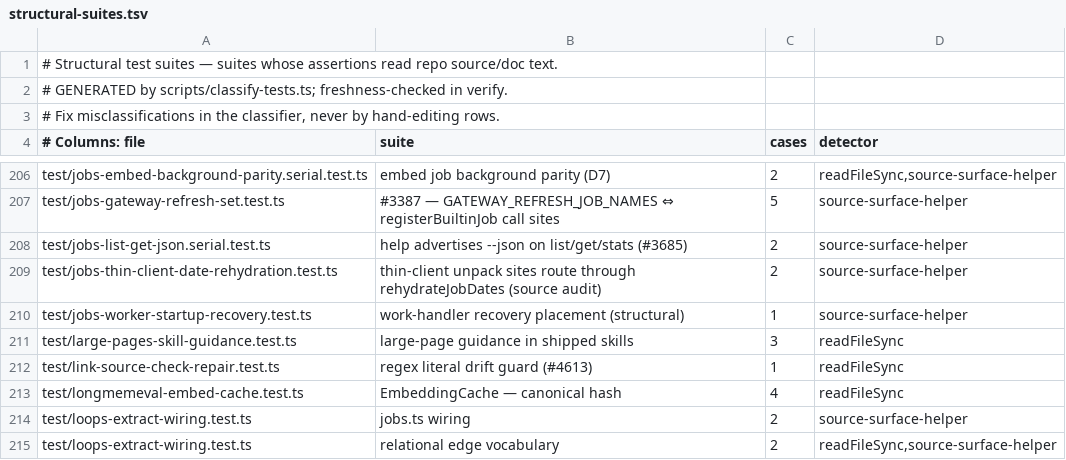
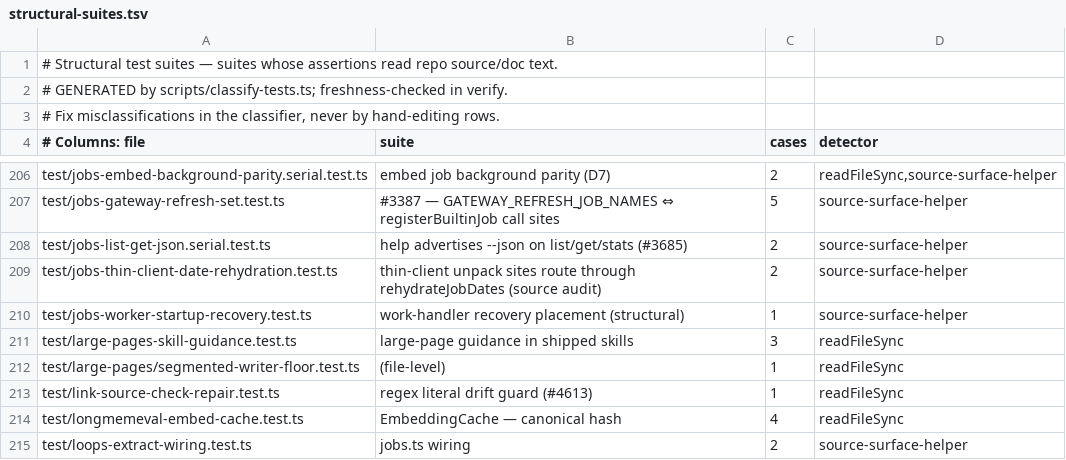
Before and after one commit to ActVox/gbrain, a TSV file: scripts/structural-suites.tsv, drawn as a sheet; only a part is shown, gaps mark what is left out; the shorter side is filled out with more unchanged rows.

Commit message:
flip gate: config-read errors keep the switch off, recovery budget holds stored segmented pages, floor follows the switch-on BEHAVIOR row, doctor info for this host's pre-upgrade hold
(3) readPageBodyPolicy turned a failed read of pages.segmented_storage or
pages.max_bytes into 'unset', which is now on by default; a failed read of
either is now off with PAGE_MAX_BYTES.
(5) The default worktree recovery budget followed the current switch, so after
off or a lowered pages.max_bytes a stored page near the ceiling was refused
request_too_large. It now also covers the largest page stored in segments
(deleted ones included), read with one probe of the new partial index
pages_segmented_body_bytes_idx (v258, built online). request_too_large names
both budgets and the bytes needed.
(11) SEGMENTED_WRITER_FLOOR moves to page-body/writer-floor.ts and is derived
from the since of the BEHAVIOR_CHANGES row with id segmented_switch_on (VERSION
while TBD), so the merge-slot stamp only edits allowlisted lines. A new
structural test pins it and fails a stamp that writes the switch-on CHANGELOG
entry but leaves the since at TBD.
(12) Doctor segmented_storage reports a hold left only by this host's own
pre-upgrade writes, after a later passing write of this host and with no older
resident still renewing, as info with its clear time and no upgrade fix.

Co-authored-by: capy-ai[bot] <230910855+capy-ai[bot]@users.noreply.github.com>

```diff
--- a/scripts/structural-suites.tsv
+++ b/scripts/structural-suites.tsv
@@ -211,2 +211,3 @@ test/jobs-worker-startup-recovery.test.ts	work-handler recovery placement (struc
 test/large-pages-skill-guidance.test.ts	large-page guidance in shipped skills	3	readFileSync
+test/large-pages/segmented-writer-floor.test.ts	(file-level)	1	readFileSync
 test/link-source-check-repair.test.ts	regex literal drift guard (#4613)	1	readFileSync
```
Also changed, not shown: 26 other files.
